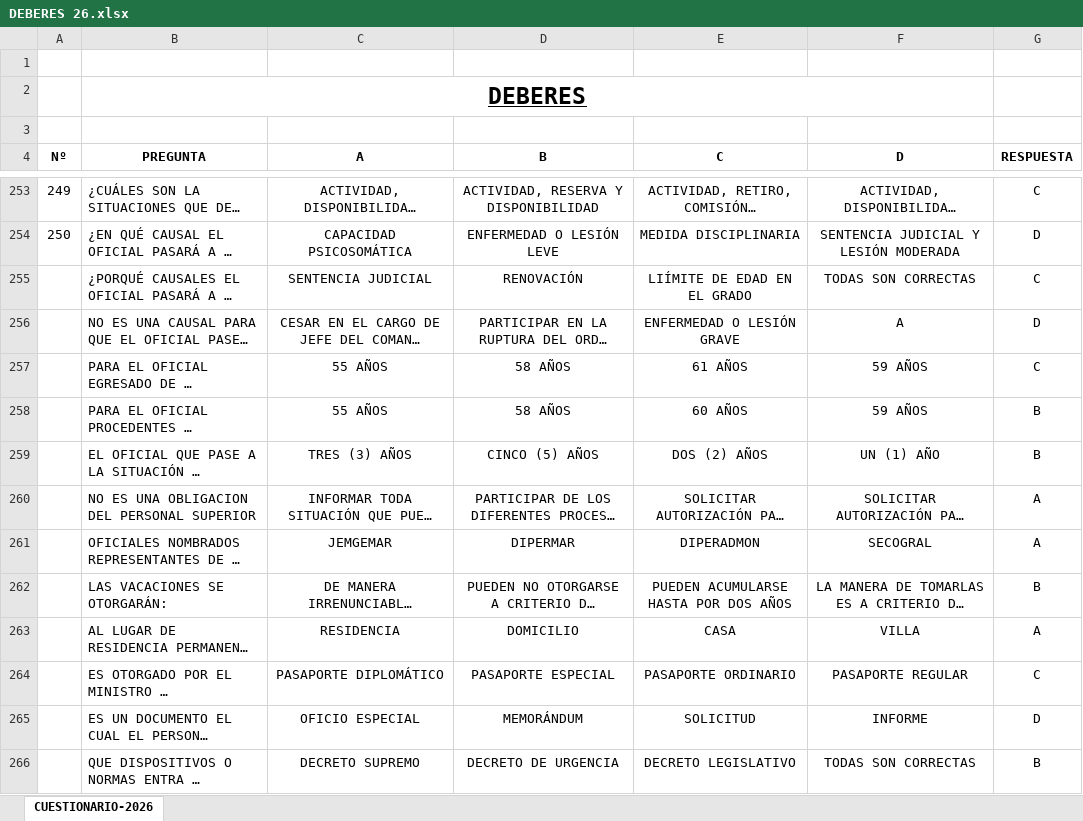
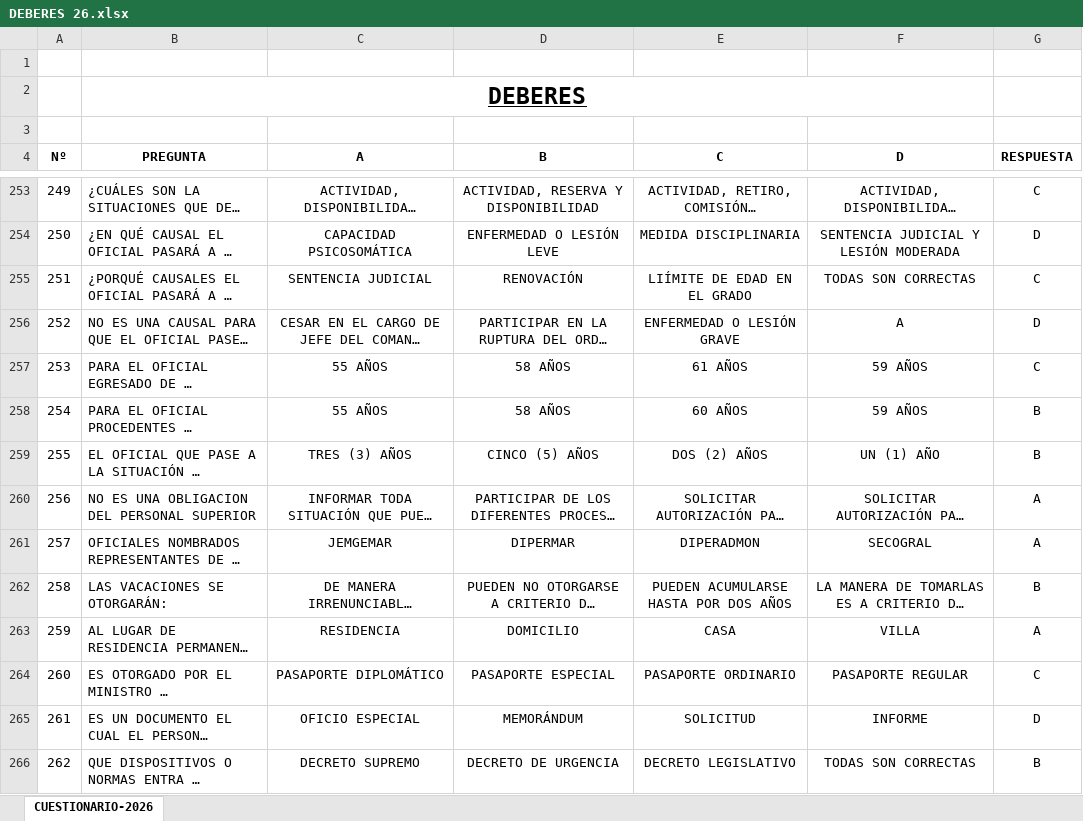
Before and after one commit to vima-vip/topovima316, an Excel workbook: cuestionarios/DEBERES 26.xlsx, sheet CUESTIONARIO-2026, drawn as a sheet; only a part is shown, gaps mark what is left out; long unchanged cells end in …; values as stored, in another font and other column widths than the file's, no borders; conditional formats not drawn; the diff covers the shown part only; the diff names each change by its address in the sheet, - before the commit and + after, or states it on an @@ line.

```diff
--- a/cuestionarios/DEBERES 26.xlsx (sheet CUESTIONARIO-2026)
+++ b/cuestionarios/DEBERES 26.xlsx (sheet CUESTIONARIO-2026)
-A255 (Nº): (empty)
+A255 (Nº): 251
-A256 (Nº): (empty)
+A256 (Nº): 252
-A257 (Nº): (empty)
+A257 (Nº): 253
-A258 (Nº): (empty)
+A258 (Nº): 254
-A259 (Nº): (empty)
+A259 (Nº): 255
-A260 (Nº): (empty)
+A260 (Nº): 256
-A261 (Nº): (empty)
+A261 (Nº): 257
-A262 (Nº): (empty)
+A262 (Nº): 258
-A263 (Nº): (empty)
+A263 (Nº): 259
-A264 (Nº): (empty)
+A264 (Nº): 260
-A265 (Nº): (empty)
+A265 (Nº): 261
-A266 (Nº): (empty)
+A266 (Nº): 262
```
Also changed, not shown: 309 edited cells elsewhere in this sheet, 2 other files.
